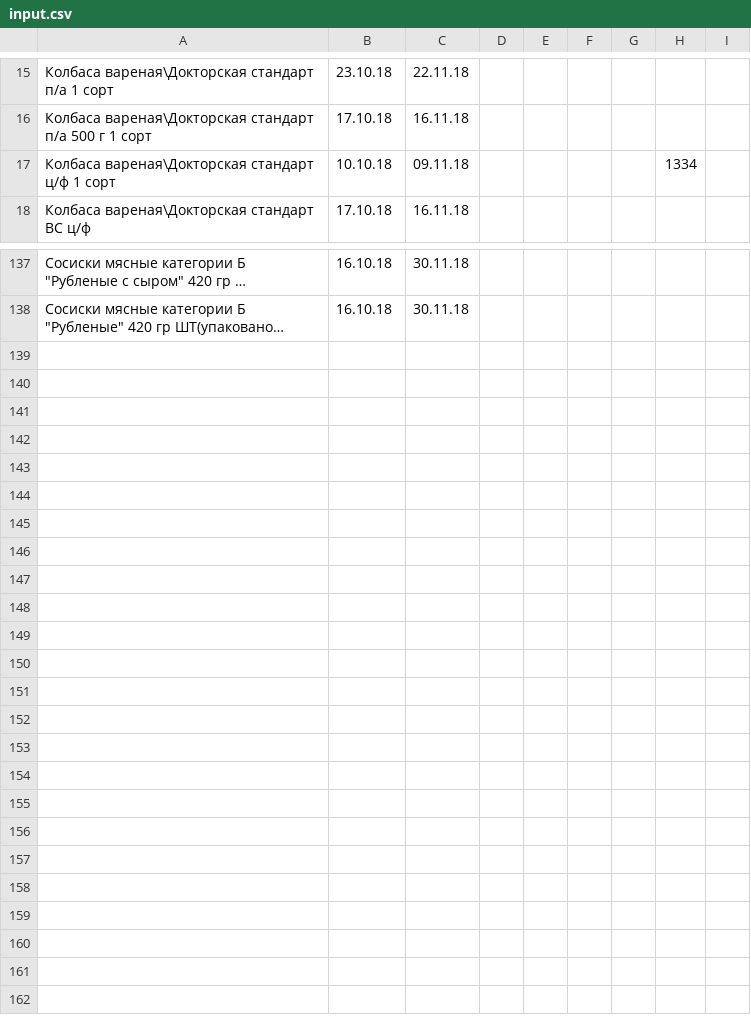
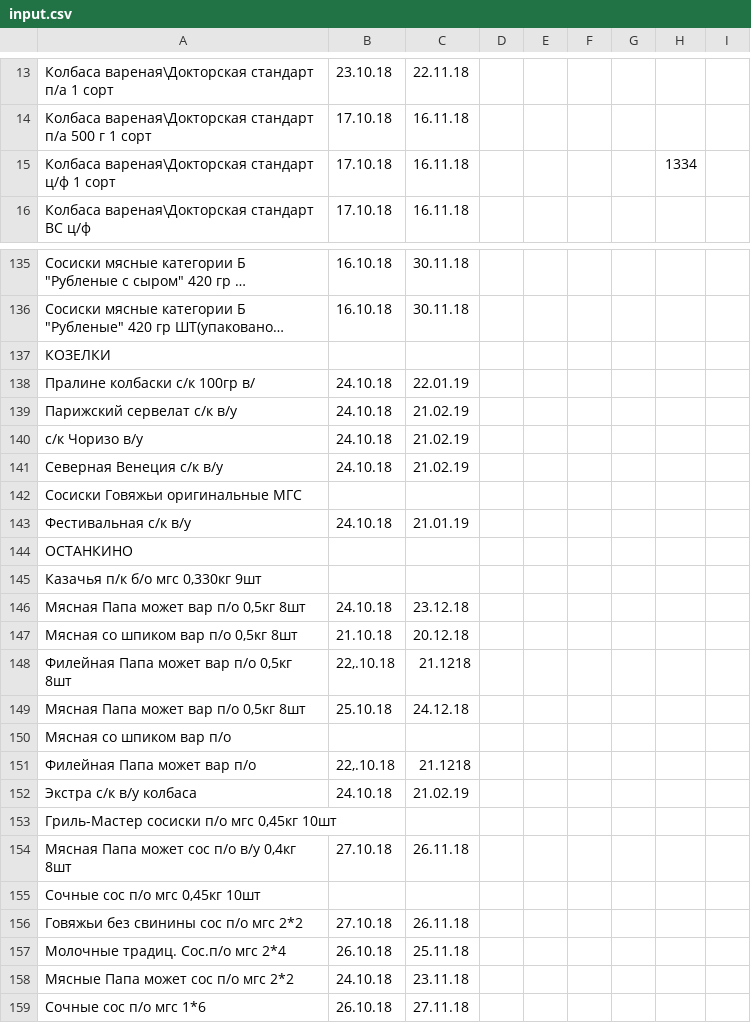
Before and after one commit to Tzota/sottaev-tdmprom-table, a CSV file: input.csv, drawn as a sheet; only a part is shown, gaps mark what is left out; long unchanged cells end in …; addresses are those after the commit; the diff covers the shown part only; the diff names each change by its address in the sheet, - before the commit and + after, or states it on an @@ line.

```diff
--- a/input.csv
+++ b/input.csv
-B15: 10.10.18
+B15: 17.10.18
-C15: 09.11.18
+C15: 16.11.18
+row 137: КОЗЕЛКИ
+row 138: Пралине колбаски с/к 100гр в/ | 24.10.18 | 22.01.19
+row 139: Парижский сервелат с/к в/у | 24.10.18 | 21.02.19
+row 140: с/к Чоризо в/у | 24.10.18 | 21.02.19
+row 141: Северная Венеция с/к в/у | 24.10.18 | 21.02.19
+row 142: Сосиски Говяжьи оригинальные МГС
+row 143: Фестивальная с/к в/у | 24.10.18 | 21.01.19
+row 144: ОСТАНКИНО
+row 145: Казачья п/к б/о мгс 0,330кг 9шт
+row 146: Мясная Папа может вар п/о 0,5кг 8шт | 24.10.18 | 23.12.18
+row 147: Мясная со шпиком вар п/о 0,5кг 8шт | 21.10.18 | 20.12.18
+row 148: Филейная Папа может вар п/о 0,5кг 8шт | 22,.10.18 | 21.1218
+row 149: Мясная Папа может вар п/о 0,5кг 8шт | 25.10.18 | 24.12.18
+row 150: Мясная со шпиком вар п/о
+row 151: Филейная Папа может вар п/о | 22,.10.18 | 21.1218
+row 152: Экстра с/к в/у колбаса | 24.10.18 | 21.02.19
+row 153: Гриль-Мастер сосиски п/о мгс 0,45кг 10шт
+row 154: Мясная Папа может сос п/о в/у 0,4кг 8шт | 27.10.18 | 26.11.18
+row 155: Сочные сос п/о мгс 0,45кг 10шт
+row 156: Говяжьи без свинины сос п/о мгс 2*2 | 27.10.18 | 26.11.18
+row 157: Молочные традиц. Сос.п/о мгс 2*4 | 26.10.18 | 25.11.18
+row 158: Мясные Папа может сос п/о мгс 2*2 | 24.10.18 | 23.11.18
+row 159: Сочные сос п/о мгс 1*6 | 26.10.18 | 27.11.18
```
Also changed, not shown: 2 added rows, 4 removed rows and 45 edited cells elsewhere in this file.
